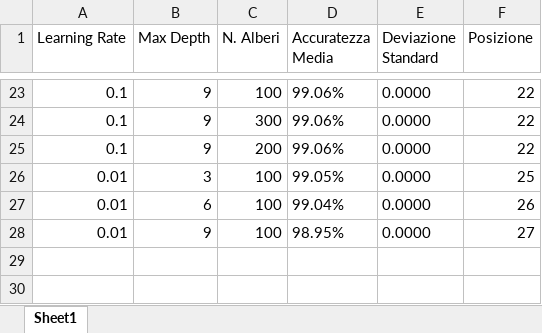
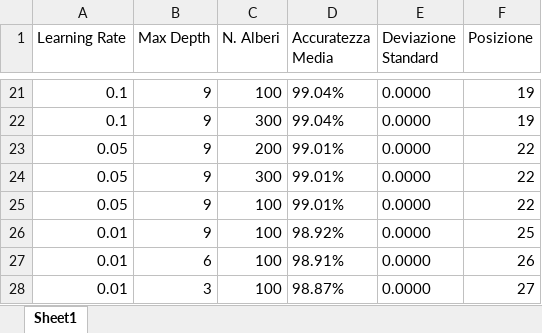
Before and after one commit to AlessandroFerrariJob/Laminatoio_Tesi, an Excel workbook: export_dati/04_Step4_Risultati_GridSearch_XGBoost.xlsx, sheet Sheet1, drawn as a sheet; only a part is shown, gaps mark what is left out; values as stored, in another font and other column widths than the file's, no borders; addresses are those after the commit; the diff covers the shown part only; the diff names each change by its address in the sheet, - before the commit and + after, or states it on an @@ line.

```diff
--- a/export_dati/04_Step4_Risultati_GridSearch_XGBoost.xlsx (sheet Sheet1)
+++ b/export_dati/04_Step4_Risultati_GridSearch_XGBoost.xlsx (sheet Sheet1)
-D21:D22 (Accuratezza Media): 99.06%
+D21:D22 (Accuratezza Media): 99.04%
-F21:F22 (Posizione): 22
+F21:F22 (Posizione): 19
-A23 (Learning Rate): 0.1
+A23 (Learning Rate): 0.05
-D23 (Accuratezza Media): 99.06%
+D23 (Accuratezza Media): 99.01%
+row 24: 0.05 | 9 | 300 | 99.01% | 0.0000 | 22
+row 25: 0.05 | 9 | 100 | 99.01% | 0.0000 | 22
-B26 (Max Depth): 3
+B26 (Max Depth): 9
-D26 (Accuratezza Media): 99.05%
+D26 (Accuratezza Media): 98.92%
-D27 (Accuratezza Media): 99.04%
+D27 (Accuratezza Media): 98.91%
-B28 (Max Depth): 9
+B28 (Max Depth): 3
-D28 (Accuratezza Media): 98.95%
+D28 (Accuratezza Media): 98.87%
```
Also changed, not shown: 6 added rows, 8 removed rows and 31 edited cells elsewhere in this sheet, export_dati/03_Step3_Test_Scalato.xlsx, export_dati/03_Step3_Val_Scalato.xlsx, 10 other files.
